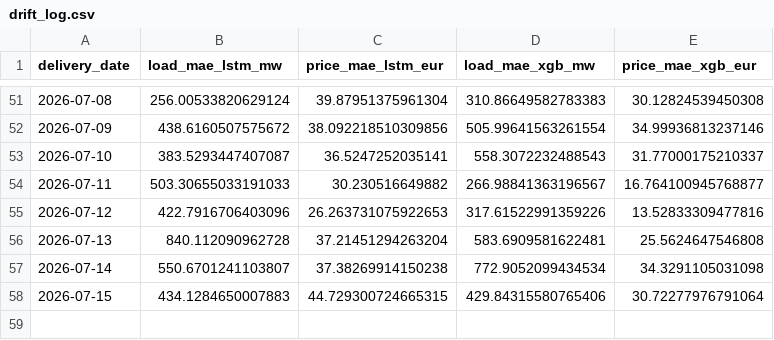
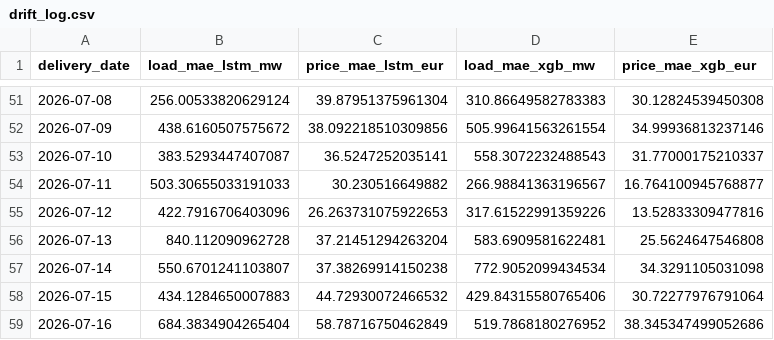
Before and after one commit to connectashish028/loadforecast, a CSV file: backtest_results/drift_log.csv, drawn as a sheet; only a part is shown, gaps mark what is left out.

```diff
--- a/backtest_results/drift_log.csv
+++ b/backtest_results/drift_log.csv
@@ -57,2 +57,3 @@ delivery_date,load_mae_lstm_mw,price_mae_lstm_eur,load_mae_xgb_mw,price_mae_xgb_
 2026-07-14,550.6701241103807,37.38269914150238,772.9052099434534,34.3291105031098
-2026-07-15,434.1284650007883,44.729300724665315,429.84315580765406,30.72277976791064
+2026-07-15,434.1284650007883,44.72930072466532,429.84315580765406,30.72277976791064
+2026-07-16,684.3834904265404,58.78716750462849,519.7868180276952,38.345347499052686
```
Also changed, not shown: 3 other files.
